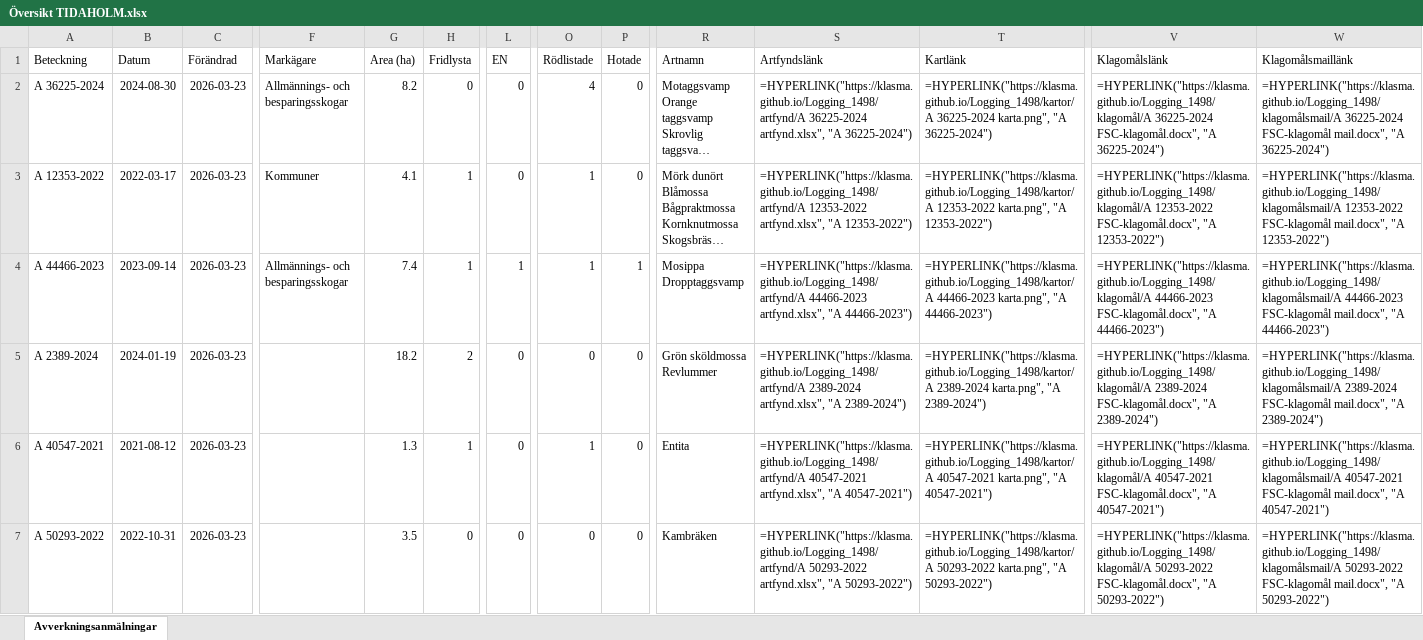
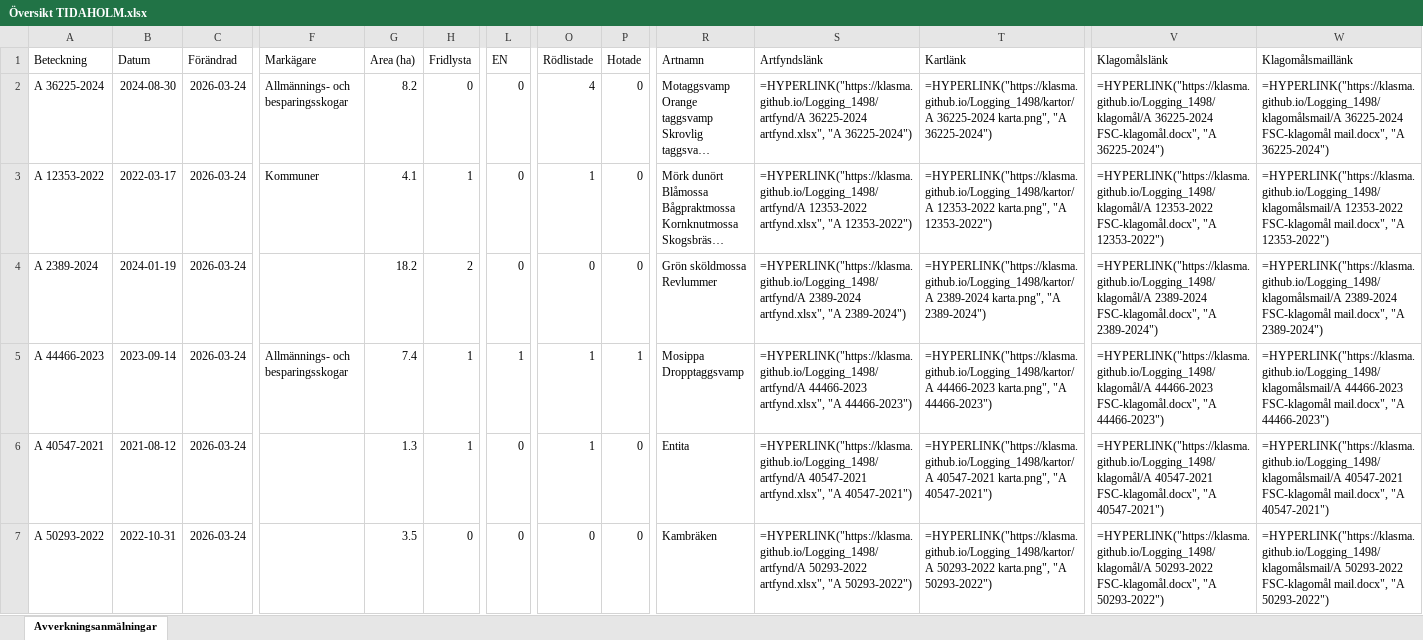
Before and after one commit to klasma/Logging_1498, an Excel workbook: Översikt TIDAHOLM.xlsx, sheet Avverkningsanmälningar, drawn as a sheet; only a part is shown, gaps mark what is left out; long unchanged cells end in …; values as stored, in another font and other column widths than the file's, no borders; formulas without a stored value are shown as written; ↵ is a line break in a cell; the diff covers the shown part only; the diff names each change by its address in the sheet, - before the commit and + after, or states it on an @@ line.

```diff
--- a/Översikt TIDAHOLM.xlsx (sheet Avverkningsanmälningar)
+++ b/Översikt TIDAHOLM.xlsx (sheet Avverkningsanmälningar)
-C2:C7 (Förändrad): 2026-03-23
+C2:C7 (Förändrad): 2026-03-24
-A4 (Beteckning): A 44466-2023
+A4 (Beteckning): A 2389-2024
-B4 (Datum): 2023-09-14
+B4 (Datum): 2024-01-19
-F4 (Markägare): Allmännings- och besparingsskogar
+F4 (Markägare): (empty)
-G4 (Area (ha)): 7.4
+G4 (Area (ha)): 18.2
-H4 (Fridlysta): 1
+H4 (Fridlysta): 2
-L4 (EN): 1
+L4 (EN): 0
-O4 (Rödlistade): 1
+O4 (Rödlistade): 0
-P4 (Hotade): 1
+P4 (Hotade): 0
-R4 (Artnamn): Mosippa ↵ Dropptaggsvamp
+R4 (Artnamn): Grön sköldmossa ↵ Revlummer
-S4 (Artfyndslänk): =HYPERLINK("https://klasma.github.io/Logging_1498/artfynd/A 44466-2023 artfynd.xlsx", "A 44466-2023")
+S4 (Artfyndslänk): =HYPERLINK("https://klasma.github.io/Logging_1498/artfynd/A 2389-2024 artfynd.xlsx", "A 2389-2024")
-T4 (Kartlänk): =HYPERLINK("https://klasma.github.io/Logging_1498/kartor/A 44466-2023 karta.png", "A 44466-2023")
+T4 (Kartlänk): =HYPERLINK("https://klasma.github.io/Logging_1498/kartor/A 2389-2024 karta.png", "A 2389-2024")
-V4 (Klagomålslänk): =HYPERLINK("https://klasma.github.io/Logging_1498/klagomål/A 44466-2023 FSC-klagomål.docx", "A 44466-2023")
+V4 (Klagomålslänk): =HYPERLINK("https://klasma.github.io/Logging_1498/klagomål/A 2389-2024 FSC-klagomål.docx", "A 2389-2024")
-W4 (Klagomålsmaillänk): =HYPERLINK("https://klasma.github.io/Logging_1498/klagomålsmail/A 44466-2023 FSC-klagomål mail.docx", "A 44466-2023")
+W4 (Klagomålsmaillänk): =HYPERLINK("https://klasma.github.io/Logging_1498/klagomålsmail/A 2389-2024 FSC-klagomål mail.docx", "A 2389-2024")
-A5 (Beteckning): A 2389-2024
+A5 (Beteckning): A 44466-2023
-B5 (Datum): 2024-01-19
+B5 (Datum): 2023-09-14
-F5 (Markägare): (empty)
+F5 (Markägare): Allmännings- och besparingsskogar
-G5 (Area (ha)): 18.2
+G5 (Area (ha)): 7.4
-H5 (Fridlysta): 2
+H5 (Fridlysta): 1
-L5 (EN): 0
+L5 (EN): 1
-O5 (Rödlistade): 0
+O5 (Rödlistade): 1
-P5 (Hotade): 0
+P5 (Hotade): 1
-R5 (Artnamn): Grön sköldmossa ↵ Revlummer
+R5 (Artnamn): Mosippa ↵ Dropptaggsvamp
-S5 (Artfyndslänk): =HYPERLINK("https://klasma.github.io/Logging_1498/artfynd/A 2389-2024 artfynd.xlsx", "A 2389-2024")
+S5 (Artfyndslänk): =HYPERLINK("https://klasma.github.io/Logging_1498/artfynd/A 44466-2023 artfynd.xlsx", "A 44466-2023")
-T5 (Kartlänk): =HYPERLINK("https://klasma.github.io/Logging_1498/kartor/A 2389-2024 karta.png", "A 2389-2024")
+T5 (Kartlänk): =HYPERLINK("https://klasma.github.io/Logging_1498/kartor/A 44466-2023 karta.png", "A 44466-2023")
-V5 (Klagomålslänk): =HYPERLINK("https://klasma.github.io/Logging_1498/klagomål/A 2389-2024 FSC-klagomål.docx", "A 2389-2024")
+V5 (Klagomålslänk): =HYPERLINK("https://klasma.github.io/Logging_1498/klagomål/A 44466-2023 FSC-klagomål.docx", "A 44466-2023")
-W5 (Klagomålsmaillänk): =HYPERLINK("https://klasma.github.io/Logging_1498/klagomålsmail/A 2389-2024 FSC-klagomål mail.docx", "A 2389-2024")
+W5 (Klagomålsmaillänk): =HYPERLINK("https://klasma.github.io/Logging_1498/klagomålsmail/A 44466-2023 FSC-klagomål mail.docx", "A 44466-2023")
```
Also changed, not shown: 1722 edited cells elsewhere in this sheet, artfynd/A 12353-2022 artfynd.xlsx, artfynd/A 2389-2024 artfynd.xlsx, 40 other files.
